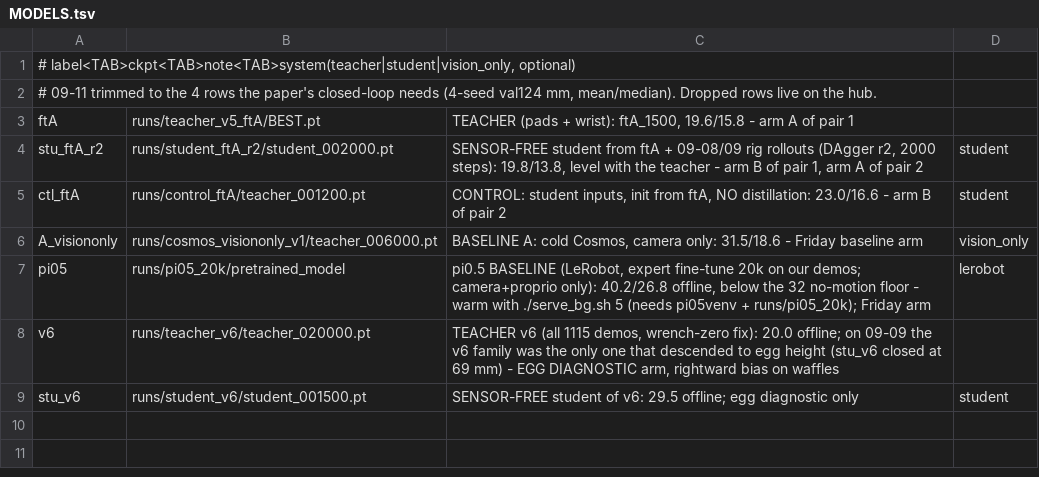
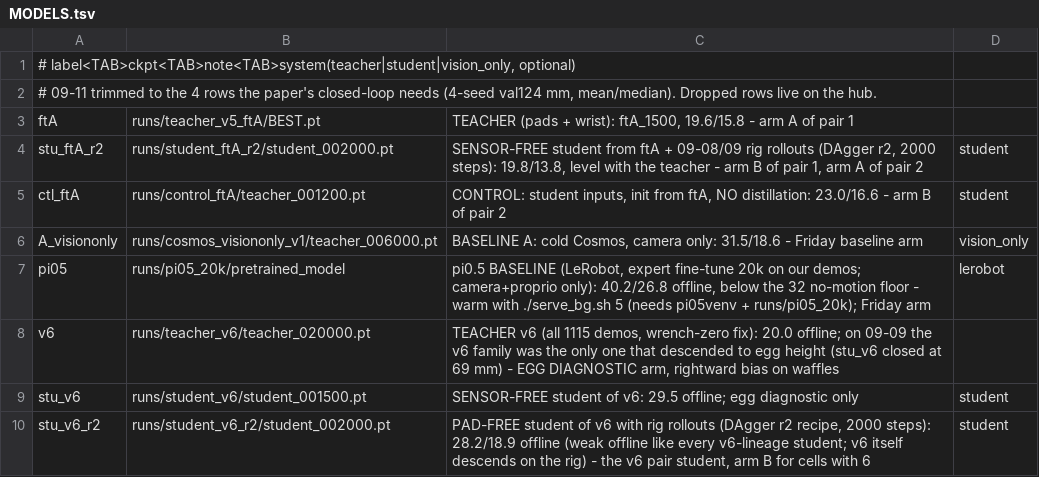
Before and after one commit to Advanced-Robotic-Manipulation/HapticWAM, a TSV file: tools/rig/MODELS.tsv, drawn as a sheet.

Commit message:
rig menu: stu_v6_r2 (v6 distilled with rollouts) as row 8

```diff
--- a/tools/rig/MODELS.tsv
+++ b/tools/rig/MODELS.tsv
@@ -9 +9,2 @@ v6	runs/teacher_v6/teacher_020000.pt	TEACHER v6 (all 1115 demos, wrench-zero fix
 stu_v6	runs/student_v6/student_001500.pt	SENSOR-FREE student of v6: 29.5 offline; egg diagnostic only	student
+stu_v6_r2	runs/student_v6_r2/student_002000.pt	PAD-FREE student of v6 with rig rollouts (DAgger r2 recipe, 2000 steps): 28.2/18.9 offline (weak offline like every v6-lineage student; v6 itself descends on the rig) - the v6 pair student, arm B for cells with 6	student
```
